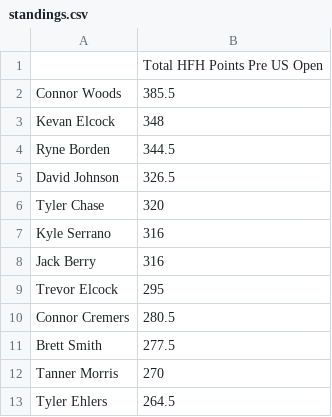
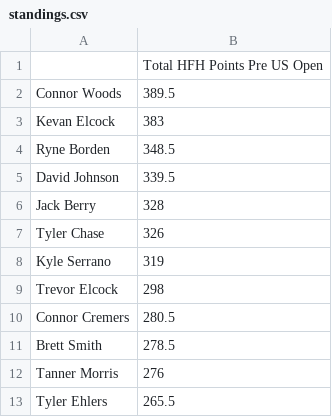
Before and after one commit to 09tannerm/HFH-Golf-Draft, a CSV file: public/standings.csv, drawn as a sheet.

```diff
--- a/public/standings.csv
+++ b/public/standings.csv
@@ -1,13 +1,13 @@
 ,Total HFH Points Pre US Open
-Connor Woods,385.5
-Kevan Elcock,348
-Ryne Borden,344.5
-David Johnson,326.5
-Tyler Chase,320
-Kyle Serrano,316
-Jack Berry,316
-Trevor Elcock,295
+Connor Woods,389.5
+Kevan Elcock,383
+Ryne Borden,348.5
+David Johnson,339.5
+Jack Berry,328
+Tyler Chase,326
+Kyle Serrano,319
+Trevor Elcock,298
 Connor Cremers,280.5
-Brett Smith,277.5
-Tanner Morris,270
-Tyler Ehlers,264.5
+Brett Smith,278.5
+Tanner Morris,276
+Tyler Ehlers,265.5
```
Also changed, not shown: public/golfer_field.csv, 1 other file.
